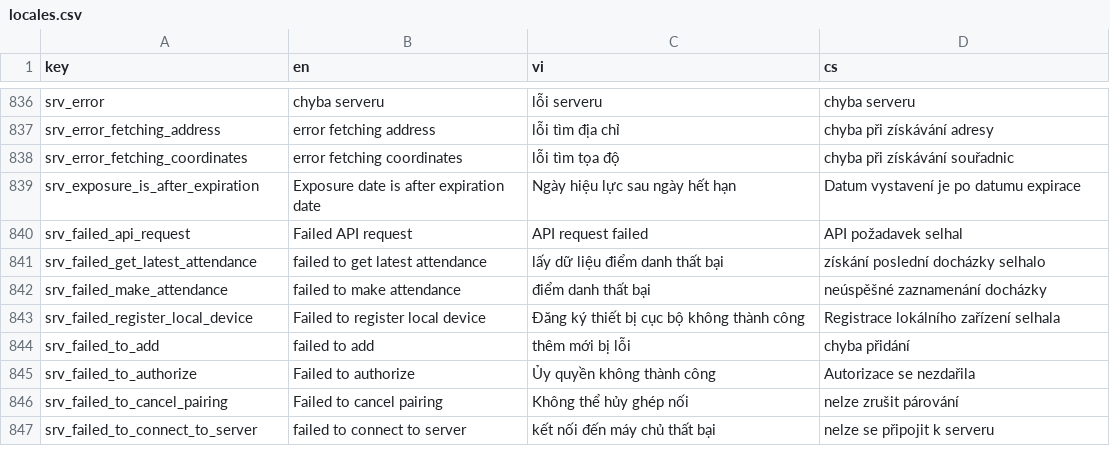
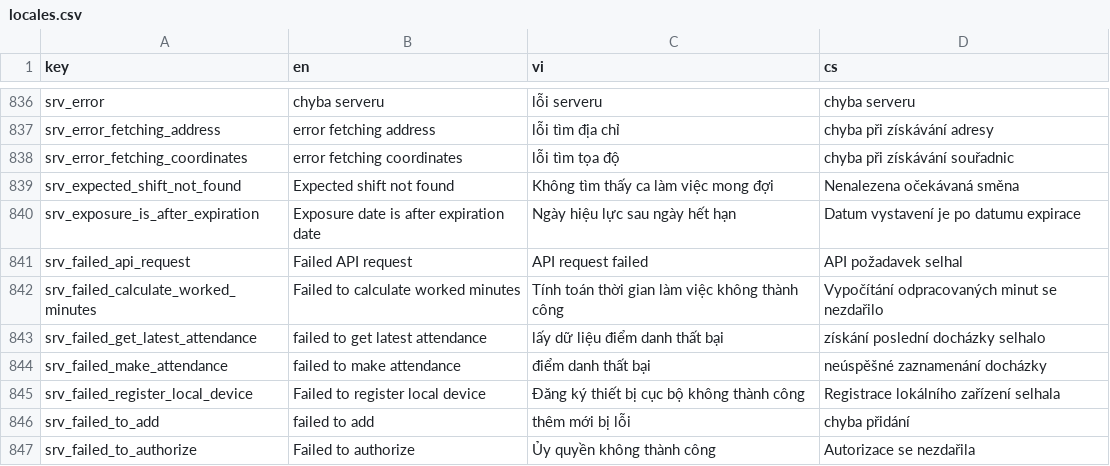
Before and after one commit to luckykiet/attendance-system, a CSV file: admin/src/locales/locales.csv, drawn as a sheet; only a part is shown, gaps mark what is left out; the shorter side is filled out with more unchanged rows; the diff names each change by its address in the sheet, - before the commit and + after, or states it on an @@ line.

```diff
--- a/admin/src/locales/locales.csv
+++ b/admin/src/locales/locales.csv
+row 839: srv_expected_shift_not_found | Expected shift not found | Không tìm thấy ca làm việc mong đợi | Nenalezena očekávaná směna
+row 842: srv_failed_calculate_worked_minutes | Failed to calculate worked minutes | Tính toán thời gian làm việc không thành công | Vypočítání odpracovaných minut se nezdařilo
```
Also changed, not shown: mobile/locales/locales.csv, server/locales/locales.csv, 12 other files.
